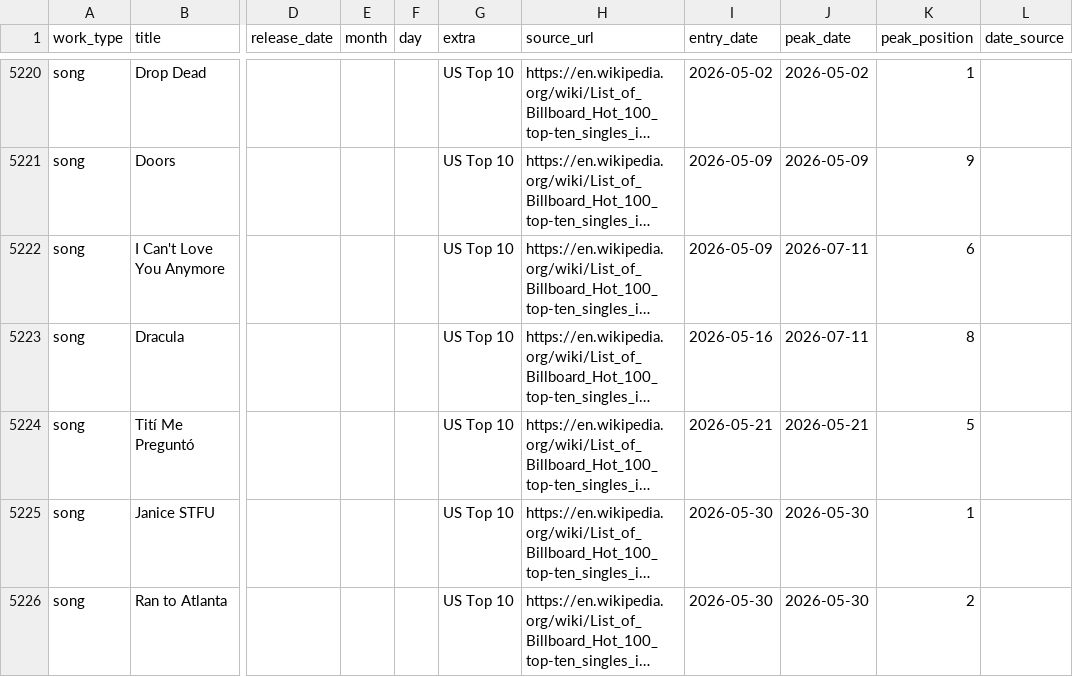
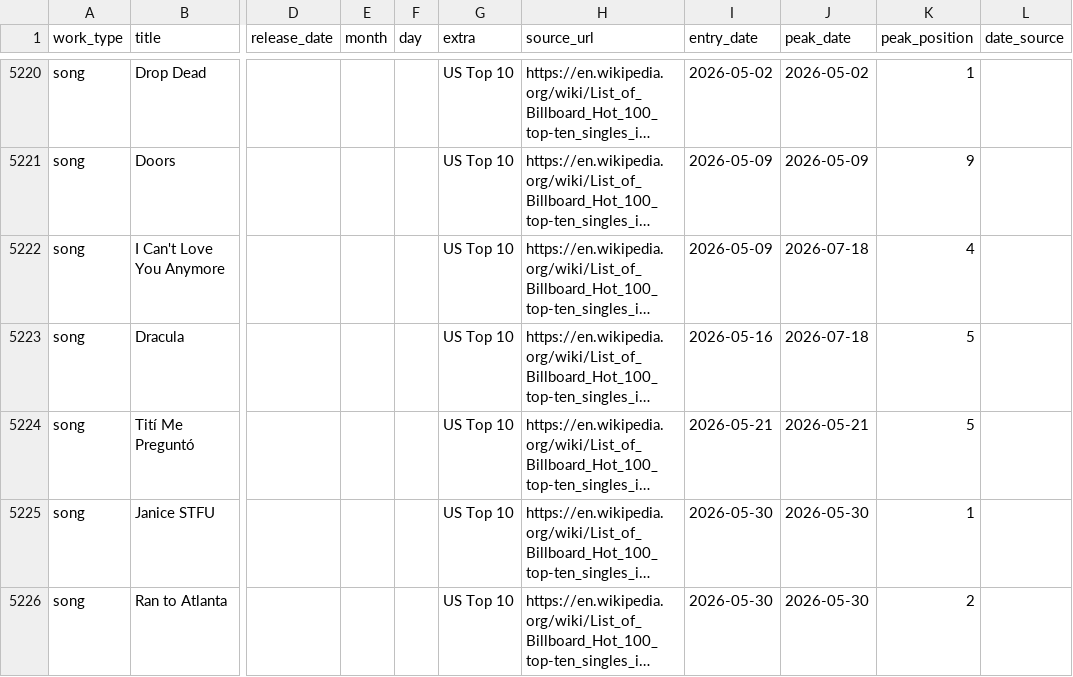
Before and after one commit to 66fishmarket-droid/STRUMOTDSeedGen, a CSV file: data/songs_top10_us.csv, drawn as a sheet; only a part is shown, gaps mark what is left out; long unchanged cells end in …; the diff names each change by its address in the sheet, - before the commit and + after, or states it on an @@ line.

```diff
--- a/data/songs_top10_us.csv
+++ b/data/songs_top10_us.csv
-J5222:J5223 (peak_date): 2026-07-11
+J5222:J5223 (peak_date): 2026-07-18
-K5222 (peak_position): 6
+K5222 (peak_position): 4
-K5223 (peak_position): 8
+K5223 (peak_position): 5
```
Also changed, not shown: 2 other files.
